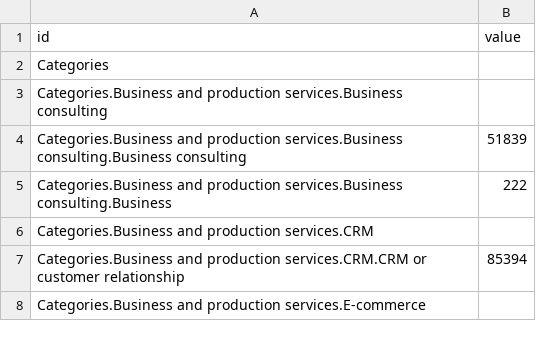
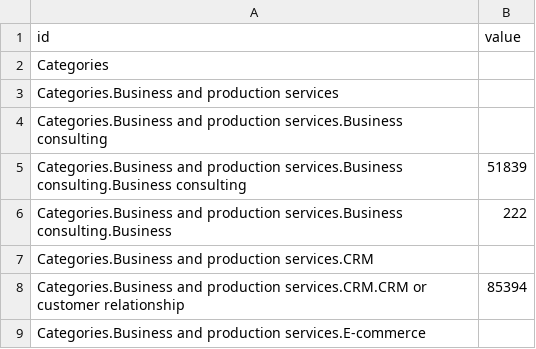
Before and after one commit to inteloid/inteloid.github.io, a CSV file: data.csv, drawn as a sheet; only a part is shown; the diff names each change by its address in the sheet, - before the commit and + after, or states it on an @@ line.

Commit message:
Update data.csv

```diff
--- a/data.csv
+++ b/data.csv
+row 3: Categories.Business and production services
```
